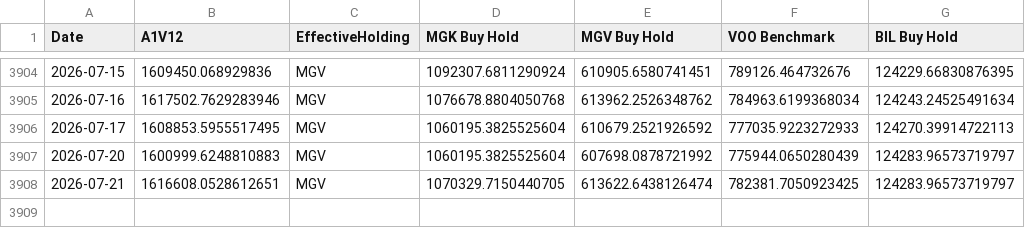
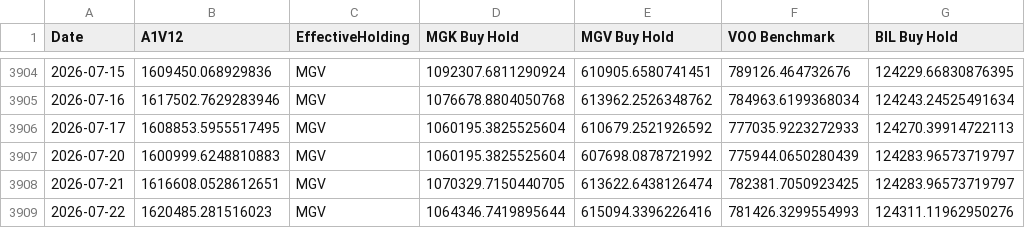
Before and after one commit to wesl8n-sketch/A1V12-Dashboard, a CSV file: Data/Tactical_Daily_Values.csv, drawn as a sheet; only a part is shown, gaps mark what is left out; the diff names each change by its address in the sheet, - before the commit and + after, or states it on an @@ line.

```diff
--- a/Data/Tactical_Daily_Values.csv
+++ b/Data/Tactical_Daily_Values.csv
+row 3909: 2026-07-22 | 1620485.281516023 | MGV | 1064346.7419895644 | 615094.3396226416 | 781426.3299554993 | 124311.11962950276
```
Also changed, not shown: Data/Composite_Dividends.csv, Data/Dividend_Asset_Annual.csv, 24 other files.
